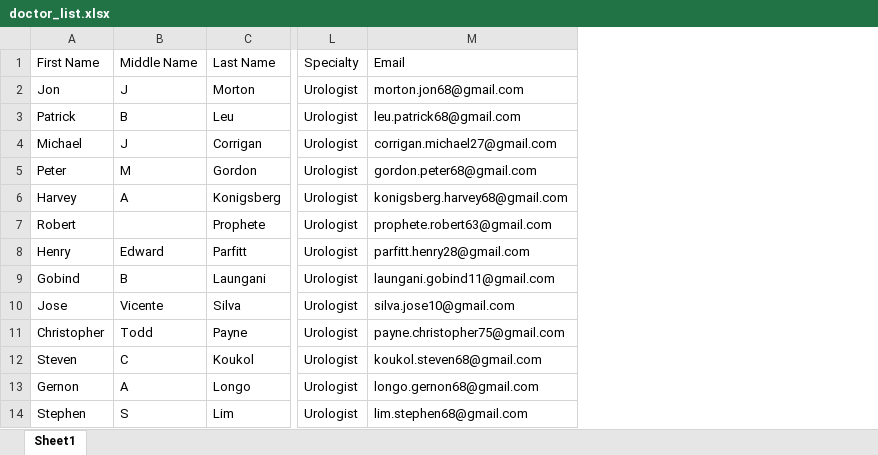
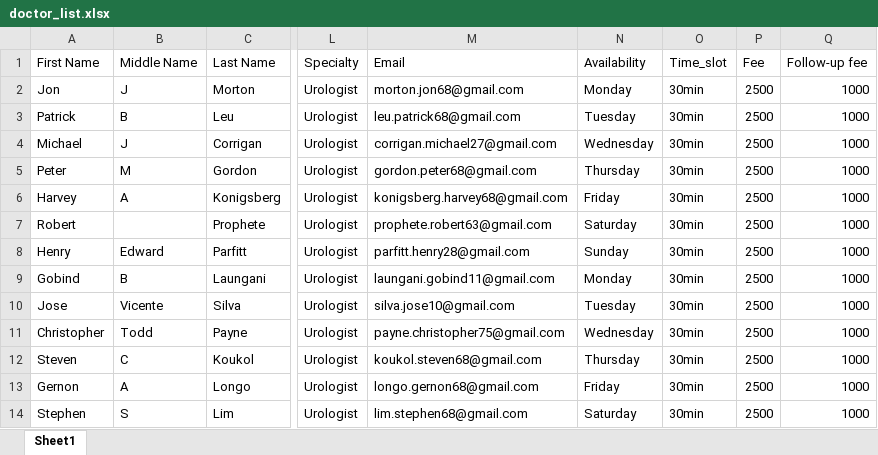
Before and after one commit to Rishikesh8298/doctor.appointment.app, an Excel workbook: doctor_list.xlsx, sheet Sheet1, drawn as a sheet; only a part is shown, gaps mark what is left out; values as stored, in another font and other column widths than the file's, no borders; the diff names each change by its address in the sheet, - before the commit and + after, or states it on an @@ line.

Commit message:
loading Doctor Profile on Patient data

```diff
--- a/doctor_list.xlsx (sheet Sheet1)
+++ b/doctor_list.xlsx (sheet Sheet1)
+column N (Availability), rows 2-14: Monday | Tuesday | Wednesday | Thursday | Friday | Saturday | Sunday | Monday | Tuesday | Wednesday | Thursday | Friday | Saturday
+column O (Time_slot), rows 2-14: all 30min
+column P (Fee), rows 2-14: all 2500
+column Q (Follow-up fee), rows 2-14: all 1000
```
Also changed, not shown: 17 other files.
